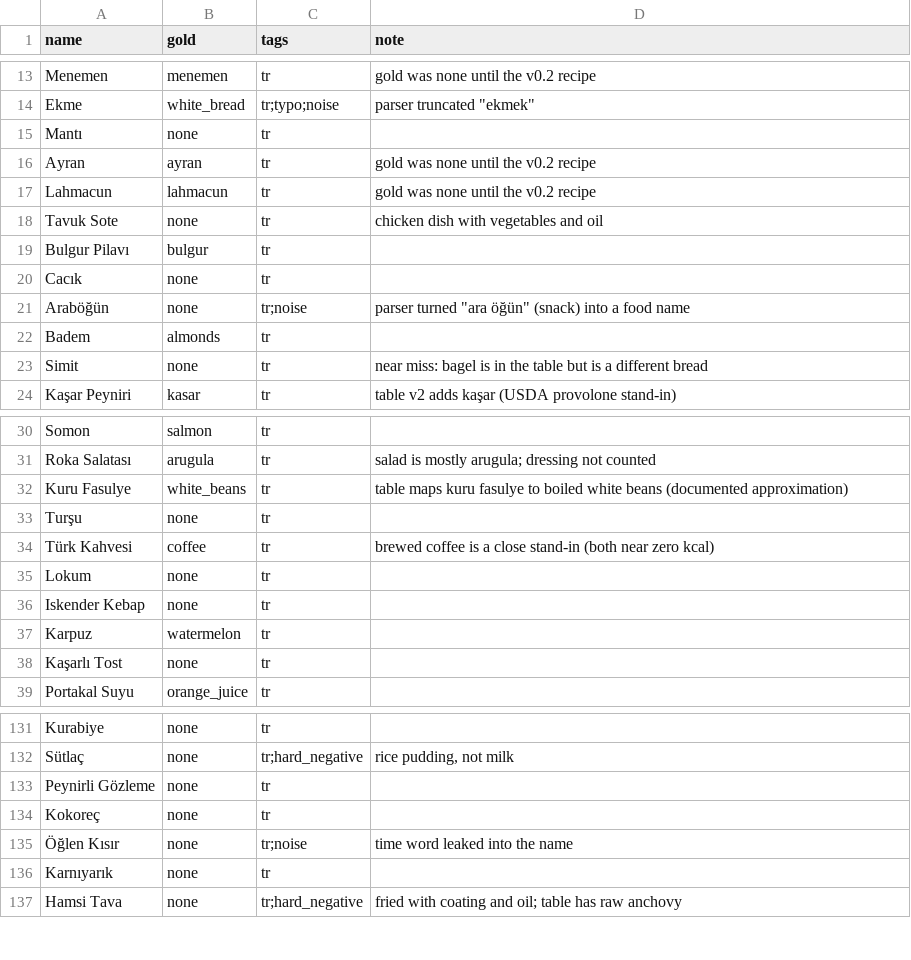
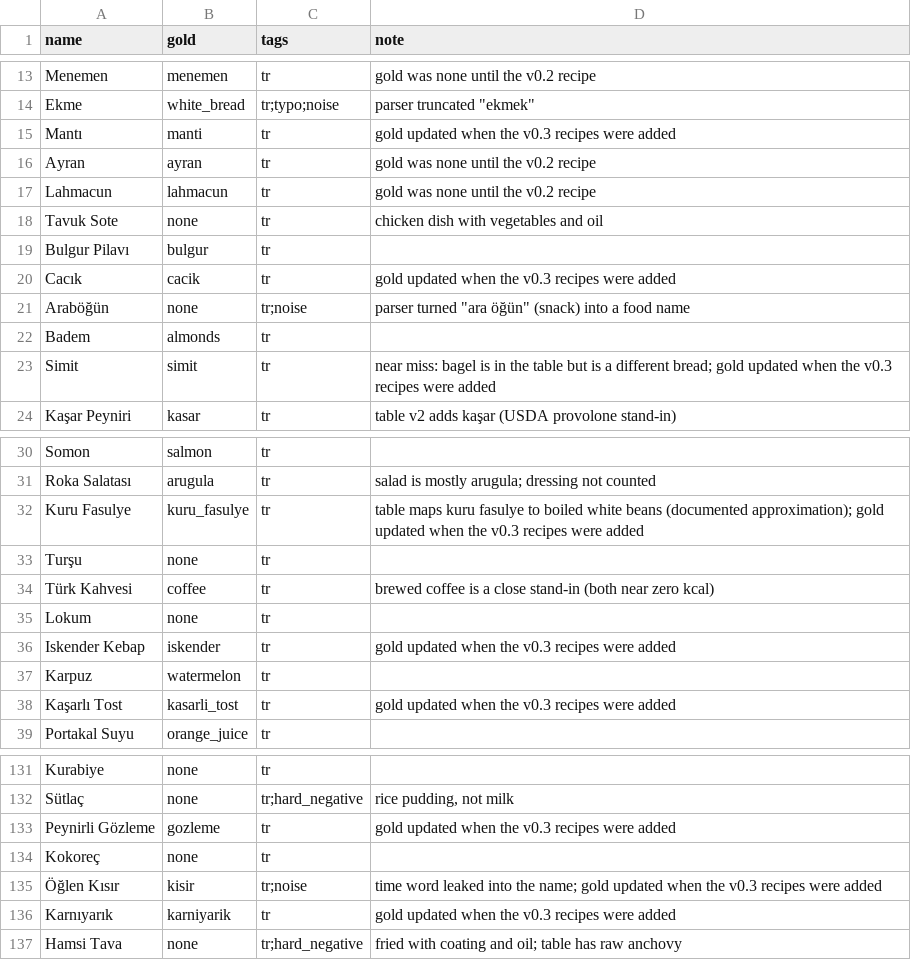
Before and after one commit to turhanGoksu/astra-nutrition, a CSV file: data/eval/labels.csv, drawn as a sheet; only a part is shown, gaps mark what is left out; the diff covers the shown part only.

Commit message:
Add 17 common Turkish dishes as recipes, one kind each
Simit, poğaça, kaşarlı tost, sucuklu yumurta, çılbır, mantı, tavuk and et
döner, İskender, karnıyarık, kuru fasulye (now a recipe instead of plain
beans), gözleme, pide, su böreği, ezogelin, cacık and kısır, computed like
the earlier recipes. A plain name means a documented default kind; another
kind stays unmatched. Eval labels that were none because the dish was
missing now have the recipe as gold.

```diff
--- a/data/eval/labels.csv
+++ b/data/eval/labels.csv
@@ -14,3 +14,3 @@ Menemen,menemen,tr,gold was none until the v0.2 recipe
 Ekme,white_bread,tr;typo;noise,"parser truncated ""ekmek"""
-Mantı,none,tr,
+Mantı,manti,tr,gold updated when the v0.3 recipes were added
 Ayran,ayran,tr,gold was none until the v0.2 recipe
@@ -19,6 +19,6 @@ Tavuk Sote,none,tr,chicken dish with vegetables and oil
 Bulgur Pilavı,bulgur,tr,
-Cacık,none,tr,
+Cacık,cacik,tr,gold updated when the v0.3 recipes were added
 Araböğün,none,tr;noise,"parser turned ""ara öğün"" (snack) into a food name"
 Badem,almonds,tr,
-Simit,none,tr,near miss: bagel is in the table but is a different bread
+Simit,simit,tr,near miss: bagel is in the table but is a different bread; gold updated when the v0.3 recipes were added
 Kaşar Peyniri,kasar,tr,table v2 adds kaşar (USDA provolone stand-in)
@@ -31,3 +31,3 @@ Somon,salmon,tr,
 Roka Salatası,arugula,tr,salad is mostly arugula; dressing not counted
-Kuru Fasulye,white_beans,tr,table maps kuru fasulye to boiled white beans (documented approximation)
+Kuru Fasulye,kuru_fasulye,tr,table maps kuru fasulye to boiled white beans (documented approximation); gold updated when the v0.3 recipes were added
 Turşu,none,tr,
@@ -35,5 +35,5 @@ Türk Kahvesi,coffee,tr,brewed coffee is a close stand-in (both near zero kcal)
 Lokum,none,tr,
-Iskender Kebap,none,tr,
+Iskender Kebap,iskender,tr,gold updated when the v0.3 recipes were added
 Karpuz,watermelon,tr,
-Kaşarlı Tost,none,tr,
+Kaşarlı Tost,kasarli_tost,tr,gold updated when the v0.3 recipes were added
 Portakal Suyu,orange_juice,tr,
@@ -132,6 +132,6 @@ Kurabiye,none,tr,
 Sütlaç,none,tr;hard_negative,"rice pudding, not milk"
-Peynirli Gözleme,none,tr,
+Peynirli Gözleme,gozleme,tr,gold updated when the v0.3 recipes were added
 Kokoreç,none,tr,
-Öğlen Kısır,none,tr;noise,time word leaked into the name
-Karnıyarık,none,tr,
+Öğlen Kısır,kisir,tr;noise,time word leaked into the name; gold updated when the v0.3 recipes were added
+Karnıyarık,karniyarik,tr,gold updated when the v0.3 recipes were added
 Hamsi Tava,none,tr;hard_negative,fried with coating and oil; table has raw anchovy
```
Also changed, not shown: 8 edited cells elsewhere in this file, data/eval/labels_v02.csv, data/eval/labels_v02_test.csv, 10 other files.
